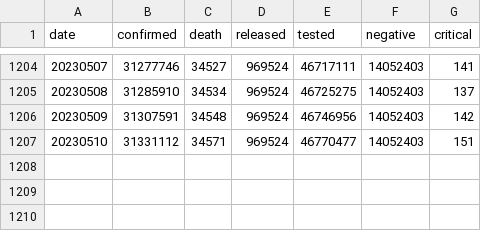
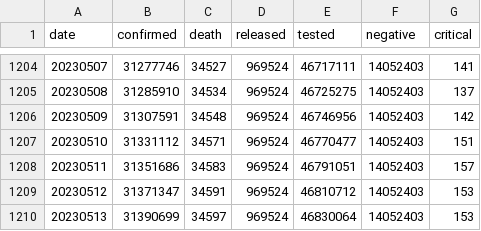
Before and after one commit to jooeungen/coronaboard_kr, a CSV file: kr_daily.csv, drawn as a sheet; only a part is shown, gaps mark what is left out.

```diff
--- a/kr_daily.csv
+++ b/kr_daily.csv
@@ -1207 +1207,4 @@ date,confirmed,death,released,tested,negative,critical
 20230510,31331112,34571,969524,46770477,14052403,151
+20230511,31351686,34583,969524,46791051,14052403,157
+20230512,31371347,34591,969524,46810712,14052403,153
+20230513,31390699,34597,969524,46830064,14052403,153
```
Also changed, not shown: kr_regional_daily.csv.
